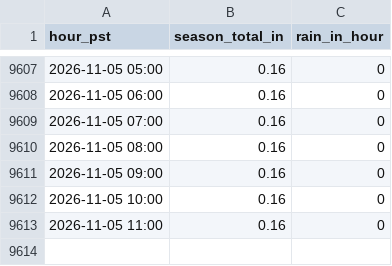
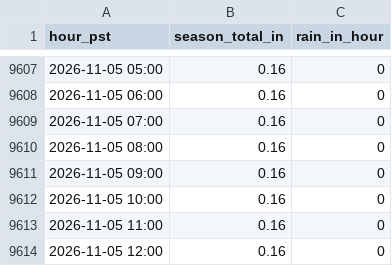
Before and after one commit to fdesilvaleon/rainfall-dashboard, a CSV file: data/6100.csv, drawn as a sheet; only a part is shown, gaps mark what is left out; the diff names each change by its address in the sheet, - before the commit and + after, or states it on an @@ line.

```diff
--- a/data/6100.csv
+++ b/data/6100.csv
+row 9614: 2026-11-05 12:00 | 0.16 | 0
```
Also changed, not shown: data/6048.csv, data/6121.csv, 4 other files.
